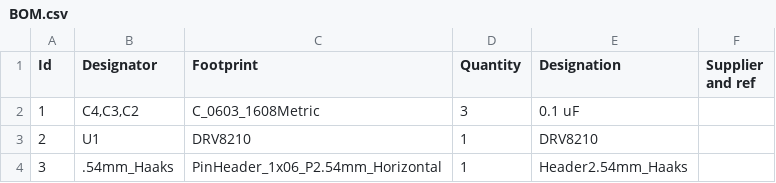
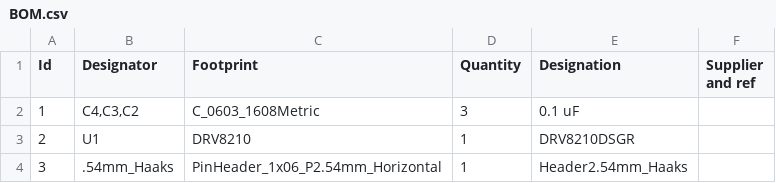
Before and after one commit to ezja/VCM-addon-PCB, a CSV file: BOM.csv, drawn as a sheet.

```diff
--- a/BOM.csv
+++ b/BOM.csv
@@ -2,3 +2,3 @@
 1;"C4,C3,C2";"C_0603_1608Metric";3;"0.1 uF";;;
-2;"U1";"DRV8210";1;"DRV8210";;;
+2;"U1";"DRV8210";1;"DRV8210DSGR";;;
 3;".54mm_Haaks";"PinHeader_1x06_P2.54mm_Horizontal";1;"Header2.54mm_Haaks";;;
```
Also changed, not shown: 12 other files.
